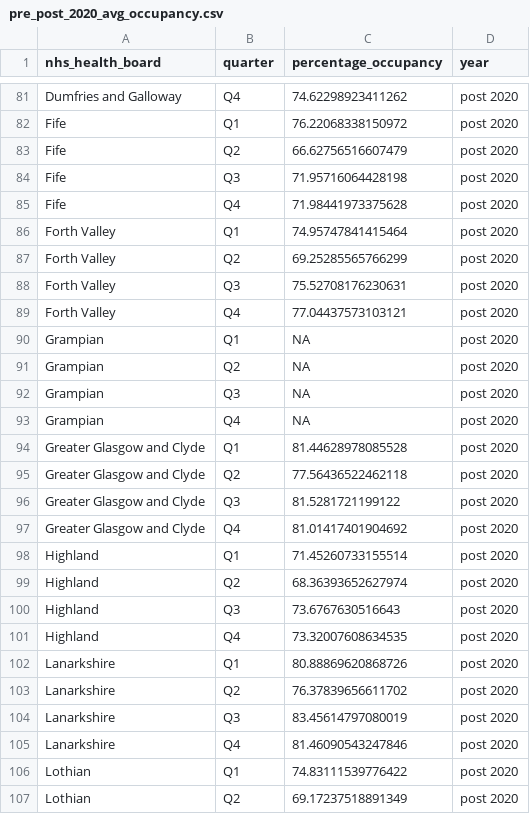
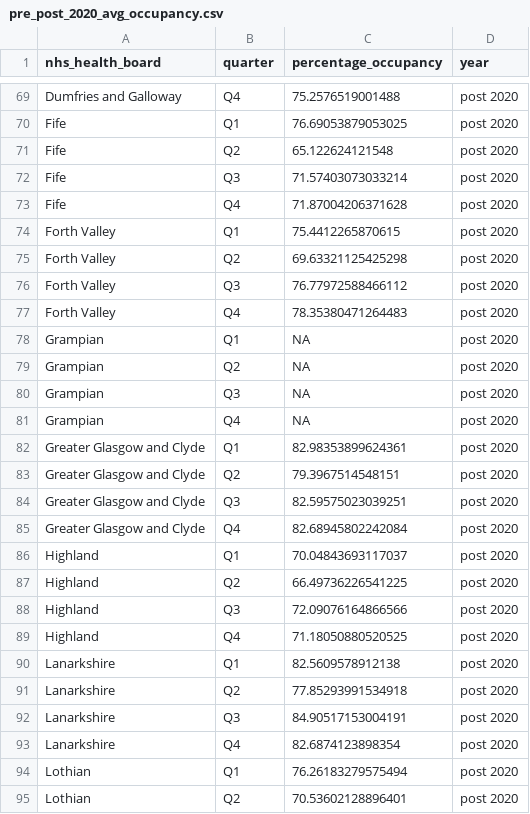
Before and after one commit to stenhousestuart/phs_dashboard_codeclan_project, a CSV file: app/clean_data/pre_post_2020_avg_occupancy.csv, drawn as a sheet; only a part is shown, gaps mark what is left out; addresses are those after the commit; the diff covers the shown part only; the diff names each change by its address in the sheet, - before the commit and + after, or states it on an @@ line.

```diff
--- a/app/clean_data/pre_post_2020_avg_occupancy.csv
+++ b/app/clean_data/pre_post_2020_avg_occupancy.csv
-C69 (percentage_occupancy): 74.62298923411262
+C69 (percentage_occupancy): 75.2576519001488
-C70 (percentage_occupancy): 76.22068338150972
+C70 (percentage_occupancy): 76.69053879053025
-C71 (percentage_occupancy): 66.62756516607479
+C71 (percentage_occupancy): 65.122624121548
-C72 (percentage_occupancy): 71.95716064428198
+C72 (percentage_occupancy): 71.57403073033214
-C73 (percentage_occupancy): 71.98441973375628
+C73 (percentage_occupancy): 71.87004206371628
-C74 (percentage_occupancy): 74.95747841415464
+C74 (percentage_occupancy): 75.4412265870615
-C75 (percentage_occupancy): 69.25285565766299
+C75 (percentage_occupancy): 69.63321125425298
-C76 (percentage_occupancy): 75.52708176230631
+C76 (percentage_occupancy): 76.77972588466112
-C77 (percentage_occupancy): 77.04437573103121
+C77 (percentage_occupancy): 78.35380471264483
-C82 (percentage_occupancy): 81.44628978085528
+C82 (percentage_occupancy): 82.98353899624361
-C83 (percentage_occupancy): 77.56436522462118
+C83 (percentage_occupancy): 79.3967514548151
-C84 (percentage_occupancy): 81.5281721199122
+C84 (percentage_occupancy): 82.59575023039251
-C85 (percentage_occupancy): 81.01417401904692
+C85 (percentage_occupancy): 82.68945802242084
-C86 (percentage_occupancy): 71.45260733155514
+C86 (percentage_occupancy): 70.04843693117037
-C87 (percentage_occupancy): 68.36393652627974
+C87 (percentage_occupancy): 66.49736226541225
-C88 (percentage_occupancy): 73.6767630516643
+C88 (percentage_occupancy): 72.09076164866566
-C89 (percentage_occupancy): 73.32007608634535
+C89 (percentage_occupancy): 71.18050880520525
-C90 (percentage_occupancy): 80.88869620868726
+C90 (percentage_occupancy): 82.5609578912138
-C91 (percentage_occupancy): 76.37839656611702
+C91 (percentage_occupancy): 77.85293991534918
-C92 (percentage_occupancy): 83.45614797080019
+C92 (percentage_occupancy): 84.90517153004191
-C93 (percentage_occupancy): 81.46090543247846
+C93 (percentage_occupancy): 82.6874123898354
-C94 (percentage_occupancy): 74.83111539776422
+C94 (percentage_occupancy): 76.26183279575494
-C95 (percentage_occupancy): 69.17237518891349
+C95 (percentage_occupancy): 70.53602128896401
```
Also changed, not shown: 16 removed rows and 64 edited cells elsewhere in this file, 1 other file.
